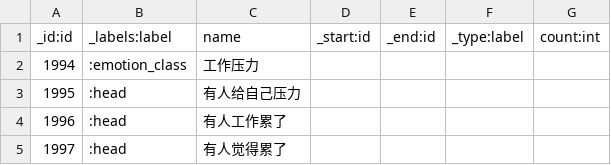
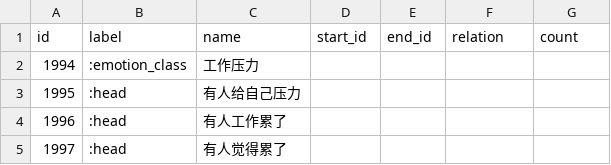
Before and after one commit to David-Li0406/neo4j_data, a CSV file: daochu.csv, drawn as a sheet; only a part is shown.

Commit message:
Update daochu.csv

```diff
--- a/daochu.csv
+++ b/daochu.csv
@@ -1,2 +1,2 @@
-_id:id,_labels:label,name,_start:id,_end:id,_type:label,count:int
+id,label,name,start_id,end_id,relation,count
 1994,:emotion_class,工作压力,,,,
```
